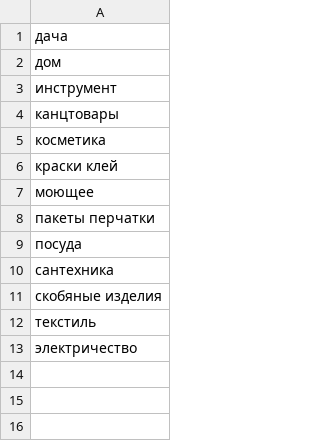
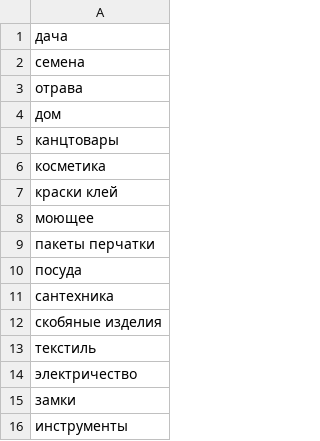
Before and after one commit to singaraiona/umclaidet, a CSV file: init/categories/categories.csv, drawn as a sheet.

```diff
--- a/init/categories/categories.csv
+++ b/init/categories/categories.csv
@@ -1,4 +1,5 @@
 дача
+семена
+отрава
 дом
-инструмент
 канцтовары
@@ -13 +14,3 @@
 электричество
+замки
+инструменты
```
Also changed, not shown: init/income/канцтовары.csv, init/income/скобян.csv, 5 other files.
